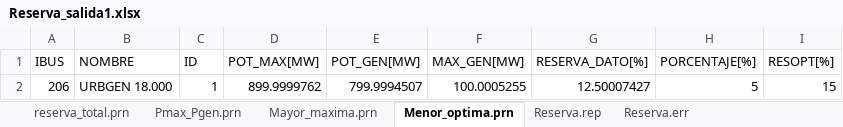
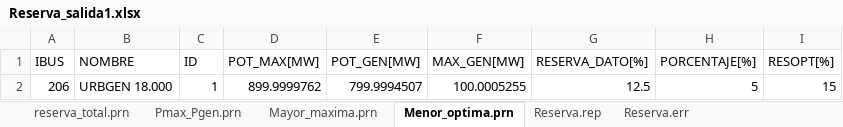
Before and after one commit to Juancito2085/PSIE, an Excel workbook: Reserva_salida1.xlsx, sheet Menor_optima.prn, drawn as a sheet; values as stored, in another font and other column widths than the file's, no borders; the diff names each change by its address in the sheet, - before the commit and + after, or states it on an @@ line.

```diff
--- a/Reserva_salida1.xlsx (sheet Menor_optima.prn)
+++ b/Reserva_salida1.xlsx (sheet Menor_optima.prn)
-G2 (RESERVA_DATO[%]): 12.50007427
+G2 (RESERVA_DATO[%]): 12.5
```
Also changed, not shown: sheet Pmax_Pgen.prn, sheet Mayor_maxima.prn, 2 other files.
